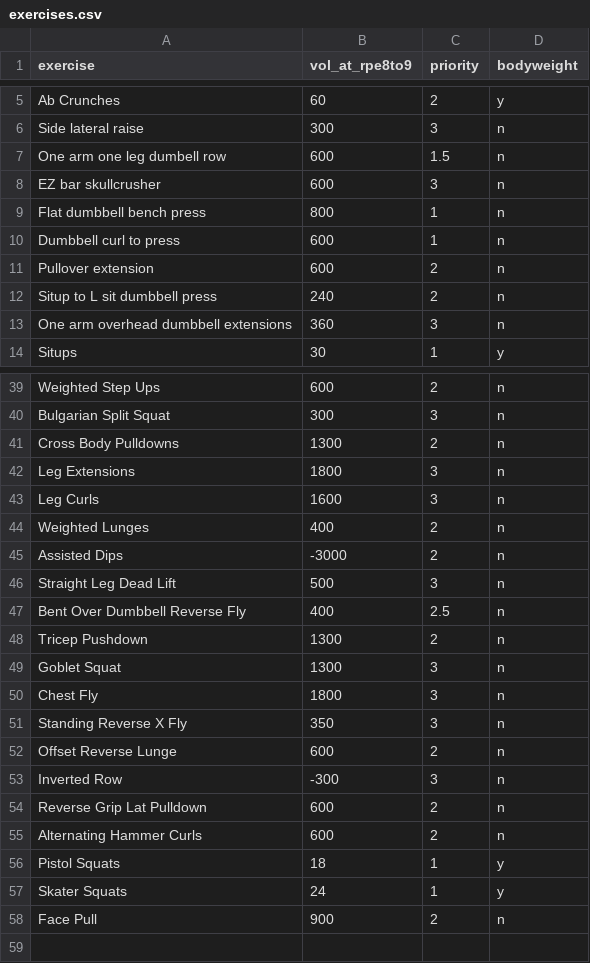
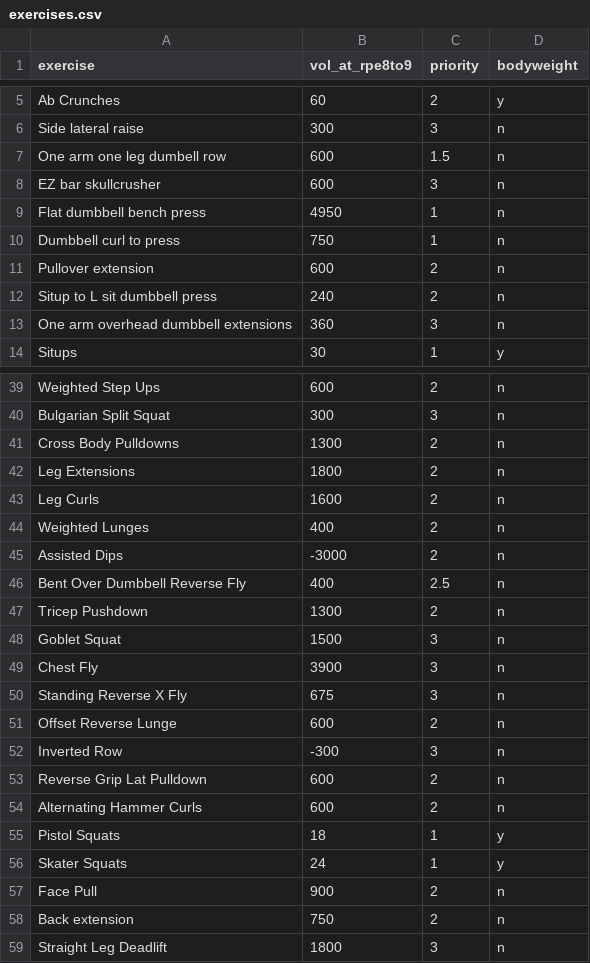
Before and after one commit to tmolone1/weights, a CSV file: exercises.csv, drawn as a sheet; only a part is shown, gaps mark what is left out; removed rows and columns are numbered as before the commit, all else as after; the diff names each change by its address in the sheet, - before the commit and + after, or states it on an @@ line.

Commit message:
Update exercises.csv

```diff
--- a/exercises.csv
+++ b/exercises.csv
-B9 (vol_at_rpe8to9): 800
+B9 (vol_at_rpe8to9): 4950
-B10 (vol_at_rpe8to9): 600
+B10 (vol_at_rpe8to9): 750
-C42:C43 (priority): 3
+C42:C43 (priority): 2
-row 46: Straight Leg Dead Lift | 500 | 3 | n
-B48 (vol_at_rpe8to9): 1300
+B48 (vol_at_rpe8to9): 1500
-B49 (vol_at_rpe8to9): 1800
+B49 (vol_at_rpe8to9): 3900
-B50 (vol_at_rpe8to9): 350
+B50 (vol_at_rpe8to9): 675
+row 58: Back extension | 750 | 2 | n
+row 59: Straight Leg Deadlift | 1800 | 3 | n
```
